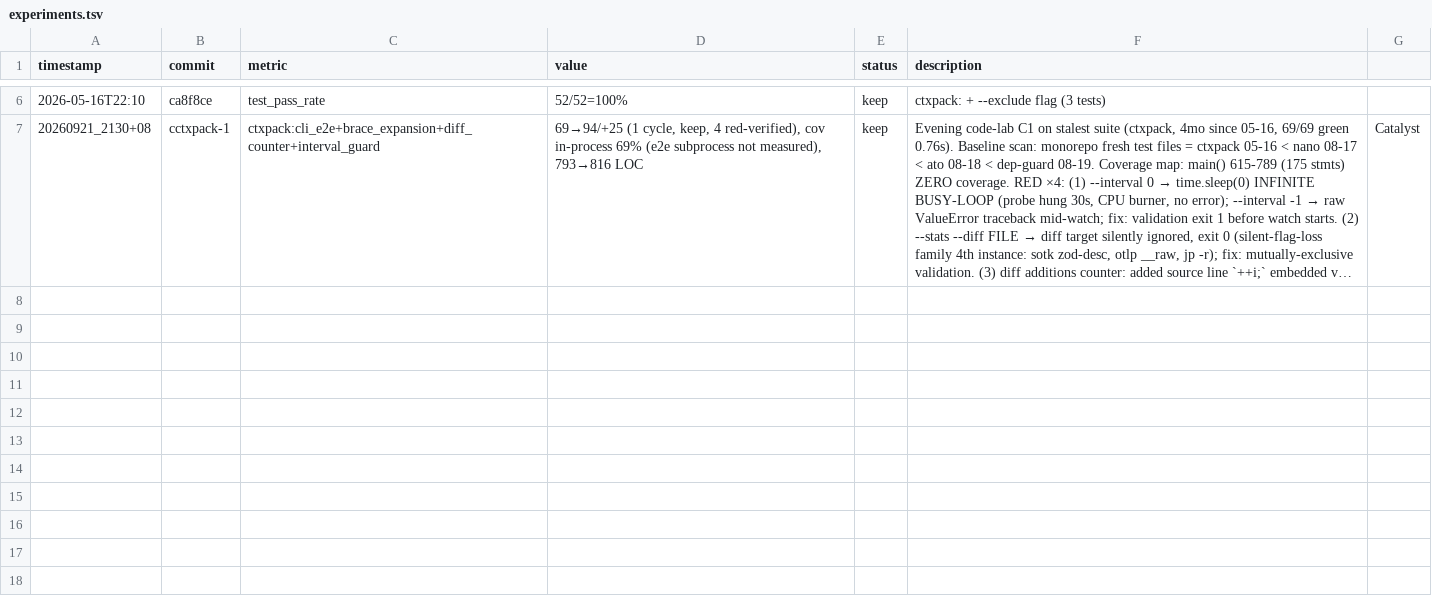
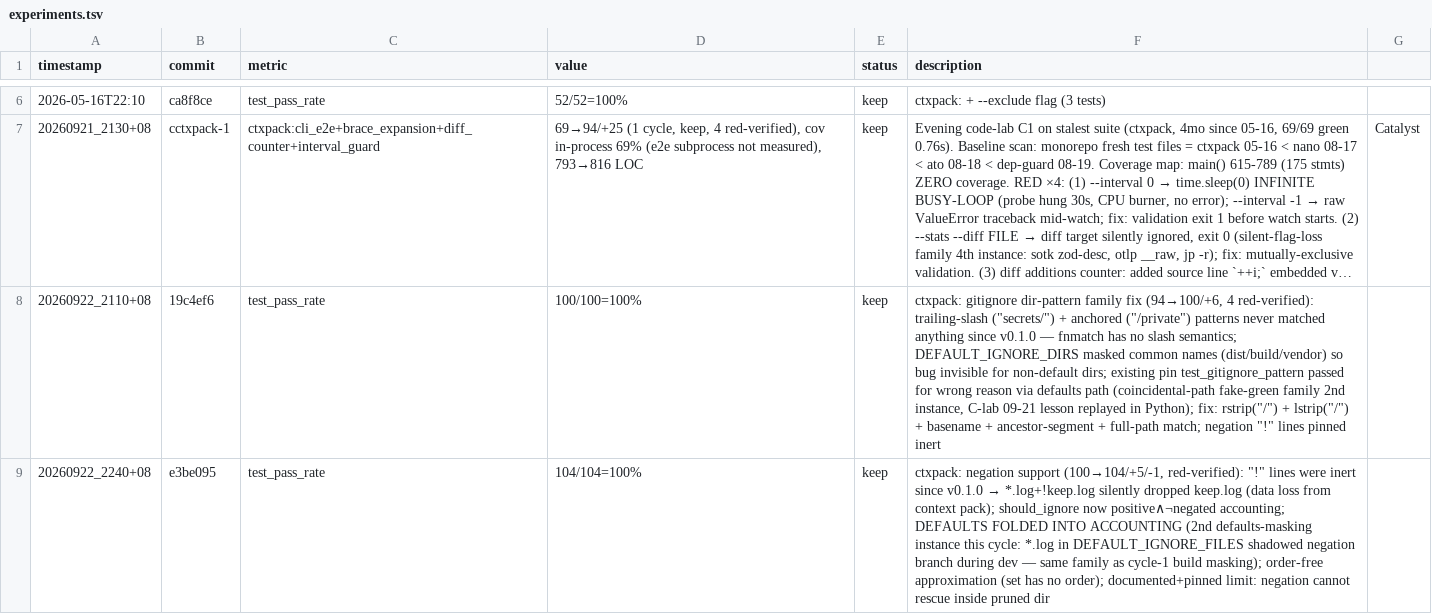
Before and after one commit to robertsong2019/openclaw-workspace, a TSV file: tools/ctxpack/experiments.tsv, drawn as a sheet; only a part is shown, gaps mark what is left out; long unchanged cells end in …; the diff names each change by its address in the sheet, - before the commit and + after, or states it on an @@ line.

Commit message:
ctxpack: experiments.tsv cycle log

```diff
--- a/tools/ctxpack/experiments.tsv
+++ b/tools/ctxpack/experiments.tsv
+row 8: 20260922_2110+08 | 19c4ef6 | test_pass_rate | 100/100=100% | keep | ctxpack: gitignore dir-pattern family fix (94→100/+6, 4 red-verified): trailing-slash ("secrets/") + anchored ("/private") patterns never matched anything since v0.1.0 — fnmatch has no slash semantics; DEFAULT_IGNORE_DIRS masked common names (dist/build/vendor) so bug invisible for non-default dirs; existing pin test_gitignore_pattern passed for wrong reason via defaults path (coincidental-path fake-green family 2nd instance, C-lab 09-21 lesson replayed in Python); fix: rstrip("/") + lstrip("/") + basename + ancestor-segment + full-path match; negation "!" lines pinned inert
+row 9: 20260922_2240+08 | e3be095 | test_pass_rate | 104/104=100% | keep | ctxpack: negation support (100→104/+5/-1, red-verified): "!" lines were inert since v0.1.0 → *.log+!keep.log silently dropped keep.log (data loss from context pack); should_ignore now positive∧¬negated accounting; DEFAULTS FOLDED INTO ACCOUNTING (2nd defaults-masking instance this cycle: *.log in DEFAULT_IGNORE_FILES shadowed negation branch during dev — same family as cycle-1 build masking); order-free approximation (set has no order); documented+pinned limit: negation cannot rescue inside pruned dir
```
